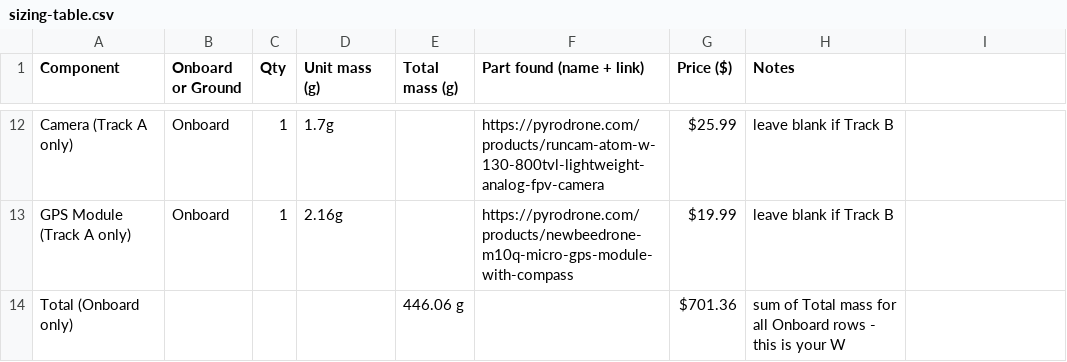
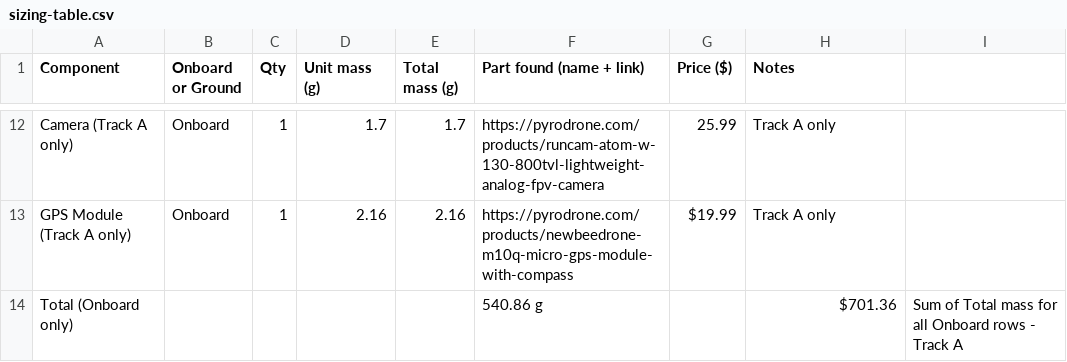
Before and after one commit to adriankomo/MMAE477-Portfolio-Komorowski, a CSV file: 01-precision-sizing/sizing-table.csv, drawn as a sheet; only a part is shown, gaps mark what is left out; the diff covers the shown part only; the diff names each change by its address in the sheet, - before the commit and + after, or states it on an @@ line.

```diff
--- a/01-precision-sizing/sizing-table.csv
+++ b/01-precision-sizing/sizing-table.csv
-D12 (Unit mass (g)): 1.7g
+D12 (Unit mass (g)): 1.7
-E12 (Total mass (g)): (empty)
+E12 (Total mass (g)): 1.7
-G12 (Price ($)): $25.99
+G12 (Price ($)): 25.99
-H12:H13 (Notes): leave blank if Track B
+H12:H13 (Notes): Track A only
-D13 (Unit mass (g)): 2.16g
+D13 (Unit mass (g)): 2.16
-E13 (Total mass (g)): (empty)
+E13 (Total mass (g)): 2.16
-E14 (Total mass (g)): 446.06 g
+E14 (Total mass (g)): (empty)
-F14 (Part found (name + link)): (empty)
+F14 (Part found (name + link)): 540.86 g
-G14 (Price ($)): $701.36
+G14 (Price ($)): (empty)
-H14 (Notes): sum of Total mass for all Onboard rows - this is your W
+H14 (Notes): $701.36
-I14: (empty)
+I14: Sum of Total mass for all Onboard rows - Track A
```
Also changed, not shown: 31 edited cells elsewhere in this file.
